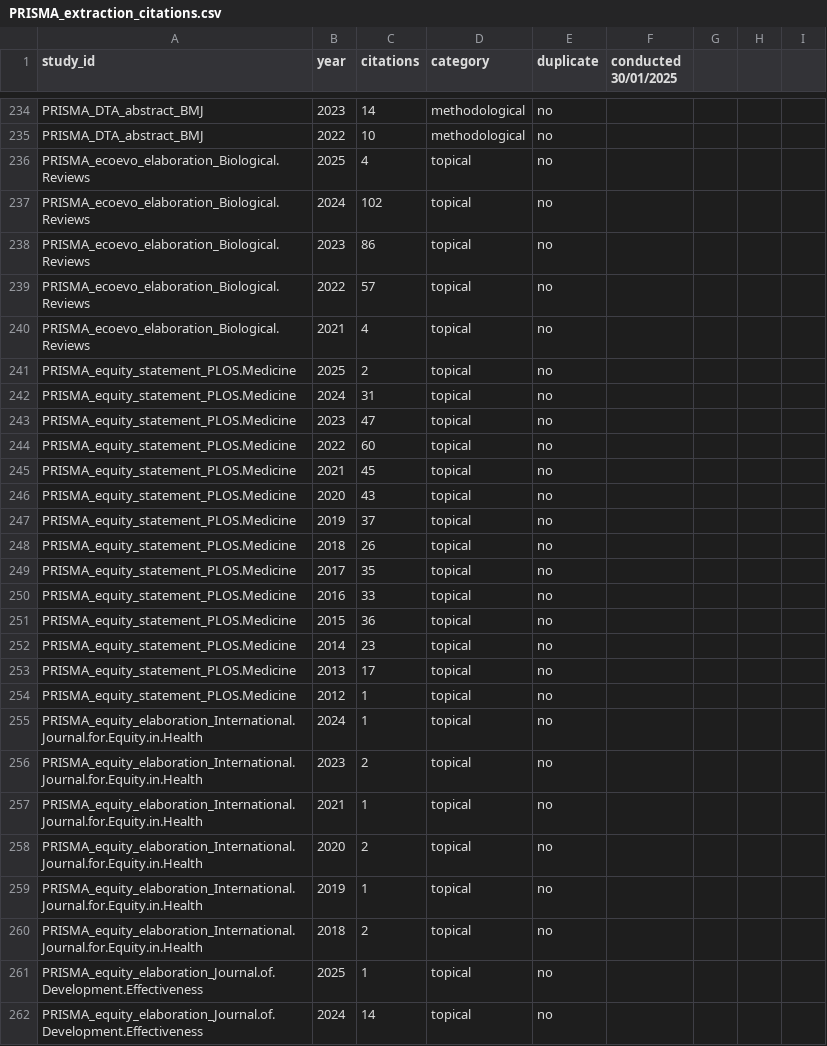
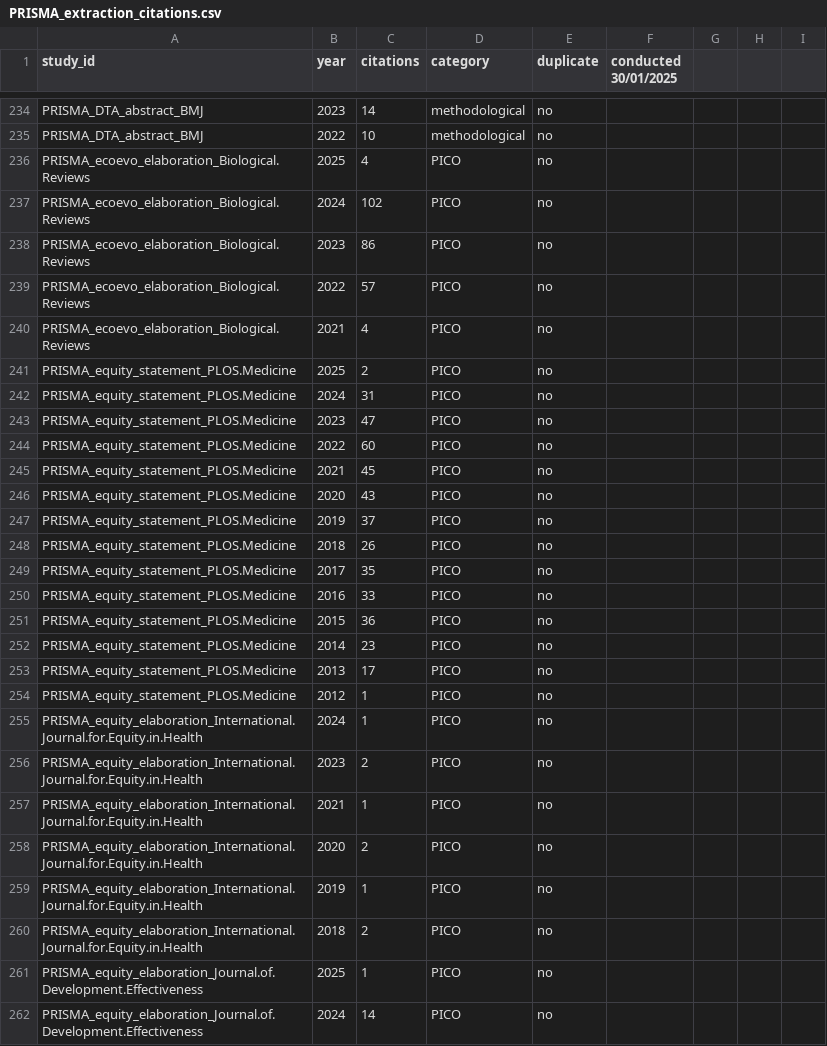
Before and after one commit to KyleMorrison99/PRISMA_epidemiology, a CSV file: data/PRISMA_extraction_citations.csv, drawn as a sheet; only a part is shown, gaps mark what is left out; the diff covers the shown part only.

```diff
--- a/data/PRISMA_extraction_citations.csv
+++ b/data/PRISMA_extraction_citations.csv
@@ -235,28 +235,28 @@ PRISMA_DTA_abstract_BMJ,2023,14,methodological,no,,,,
 PRISMA_DTA_abstract_BMJ,2022,10,methodological,no,,,,
-PRISMA_ecoevo_elaboration_Biological.Reviews,2025,4,topical,no,,,,
-PRISMA_ecoevo_elaboration_Biological.Reviews,2024,102,topical,no,,,,
-PRISMA_ecoevo_elaboration_Biological.Reviews,2023,86,topical,no,,,,
-PRISMA_ecoevo_elaboration_Biological.Reviews,2022,57,topical,no,,,,
-PRISMA_ecoevo_elaboration_Biological.Reviews,2021,4,topical,no,,,,
-PRISMA_equity_statement_PLOS.Medicine,2025,2,topical,no,,,,
-PRISMA_equity_statement_PLOS.Medicine,2024,31,topical,no,,,,
-PRISMA_equity_statement_PLOS.Medicine,2023,47,topical,no,,,,
-PRISMA_equity_statement_PLOS.Medicine,2022,60,topical,no,,,,
-PRISMA_equity_statement_PLOS.Medicine,2021,45,topical,no,,,,
-PRISMA_equity_statement_PLOS.Medicine,2020,43,topical,no,,,,
-PRISMA_equity_statement_PLOS.Medicine,2019,37,topical,no,,,,
-PRISMA_equity_statement_PLOS.Medicine,2018,26,topical,no,,,,
-PRISMA_equity_statement_PLOS.Medicine,2017,35,topical,no,,,,
-PRISMA_equity_statement_PLOS.Medicine,2016,33,topical,no,,,,
-PRISMA_equity_statement_PLOS.Medicine,2015,36,topical,no,,,,
-PRISMA_equity_statement_PLOS.Medicine,2014,23,topical,no,,,,
-PRISMA_equity_statement_PLOS.Medicine,2013,17,topical,no,,,,
-PRISMA_equity_statement_PLOS.Medicine,2012,1,topical,no,,,,
-PRISMA_equity_elaboration_International.Journal.for.Equity.in.Health,2024,1,topical,no,,,,
-PRISMA_equity_elaboration_International.Journal.for.Equity.in.Health,2023,2,topical,no,,,,
-PRISMA_equity_elaboration_International.Journal.for.Equity.in.Health,2021,1,topical,no,,,,
-PRISMA_equity_elaboration_International.Journal.for.Equity.in.Health,2020,2,topical,no,,,,
-PRISMA_equity_elaboration_International.Journal.for.Equity.in.Health,2019,1,topical,no,,,,
-PRISMA_equity_elaboration_International.Journal.for.Equity.in.Health,2018,2,topical,no,,,,
-PRISMA_equity_elaboration_Journal.of.Development.Effectiveness,2025,1,topical,no,,,,
-PRISMA_equity_elaboration_Journal.of.Development.Effectiveness,2024,14,topical,no,,,,
+PRISMA_ecoevo_elaboration_Biological.Reviews,2025,4,PICO,no,,,,
+PRISMA_ecoevo_elaboration_Biological.Reviews,2024,102,PICO,no,,,,
+PRISMA_ecoevo_elaboration_Biological.Reviews,2023,86,PICO,no,,,,
+PRISMA_ecoevo_elaboration_Biological.Reviews,2022,57,PICO,no,,,,
+PRISMA_ecoevo_elaboration_Biological.Reviews,2021,4,PICO,no,,,,
+PRISMA_equity_statement_PLOS.Medicine,2025,2,PICO,no,,,,
+PRISMA_equity_statement_PLOS.Medicine,2024,31,PICO,no,,,,
+PRISMA_equity_statement_PLOS.Medicine,2023,47,PICO,no,,,,
+PRISMA_equity_statement_PLOS.Medicine,2022,60,PICO,no,,,,
+PRISMA_equity_statement_PLOS.Medicine,2021,45,PICO,no,,,,
+PRISMA_equity_statement_PLOS.Medicine,2020,43,PICO,no,,,,
+PRISMA_equity_statement_PLOS.Medicine,2019,37,PICO,no,,,,
+PRISMA_equity_statement_PLOS.Medicine,2018,26,PICO,no,,,,
+PRISMA_equity_statement_PLOS.Medicine,2017,35,PICO,no,,,,
+PRISMA_equity_statement_PLOS.Medicine,2016,33,PICO,no,,,,
+PRISMA_equity_statement_PLOS.Medicine,2015,36,PICO,no,,,,
+PRISMA_equity_statement_PLOS.Medicine,2014,23,PICO,no,,,,
+PRISMA_equity_statement_PLOS.Medicine,2013,17,PICO,no,,,,
+PRISMA_equity_statement_PLOS.Medicine,2012,1,PICO,no,,,,
+PRISMA_equity_elaboration_International.Journal.for.Equity.in.Health,2024,1,PICO,no,,,,
+PRISMA_equity_elaboration_International.Journal.for.Equity.in.Health,2023,2,PICO,no,,,,
+PRISMA_equity_elaboration_International.Journal.for.Equity.in.Health,2021,1,PICO,no,,,,
+PRISMA_equity_elaboration_International.Journal.for.Equity.in.Health,2020,2,PICO,no,,,,
+PRISMA_equity_elaboration_International.Journal.for.Equity.in.Health,2019,1,PICO,no,,,,
+PRISMA_equity_elaboration_International.Journal.for.Equity.in.Health,2018,2,PICO,no,,,,
+PRISMA_equity_elaboration_Journal.of.Development.Effectiveness,2025,1,PICO,no,,,,
+PRISMA_equity_elaboration_Journal.of.Development.Effectiveness,2024,14,PICO,no,,,,
```
Also changed, not shown: 63 edited cells elsewhere in this file, data/PRISMA_extraction_edi.csv, data/PRISMA_extraction_transparency.csv, 5 other files.
